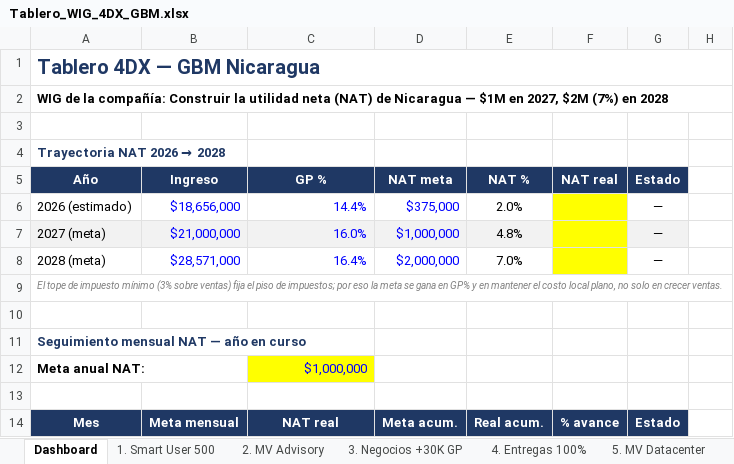
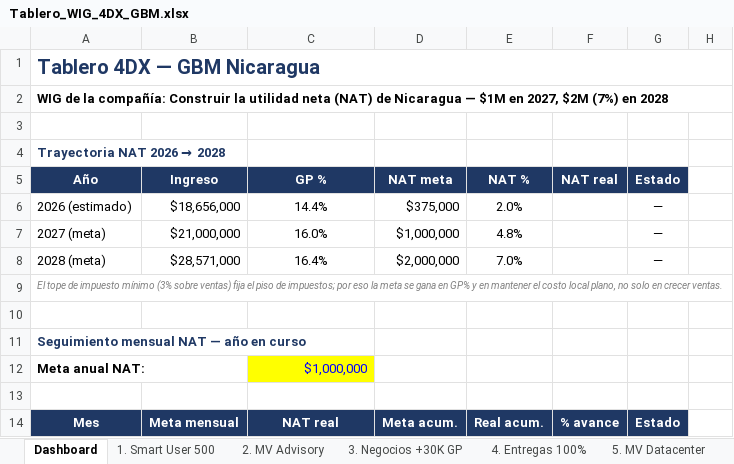
Before and after one commit to dchamorro/wigs, an Excel workbook: dist/Tablero_WIG_4DX_GBM.xlsx, sheet Dashboard, drawn as a sheet; only a part is shown; values as stored, in another font and other column widths than the file's, no borders; charts and pictures and conditional formats not drawn; the diff names each change by its address in the sheet, - before the commit and + after, or states it on an @@ line.

```diff
--- a/dist/Tablero_WIG_4DX_GBM.xlsx (sheet Dashboard)
+++ b/dist/Tablero_WIG_4DX_GBM.xlsx (sheet Dashboard)
-B6:D8 text colour: #0000FF
+B6:D8 text colour: black
-C6:C8 alignment: right
+C6:C8 alignment: center
-F6:F8 fill: #FFFF00
+F6:F8 fill: none
-A7:E7 fill: #F2F2F2
+A7:E7 fill: none
-G7 fill: #F2F2F2
+G7 fill: none
```
Also changed, not shown: charts or pictures, 5 other files.
